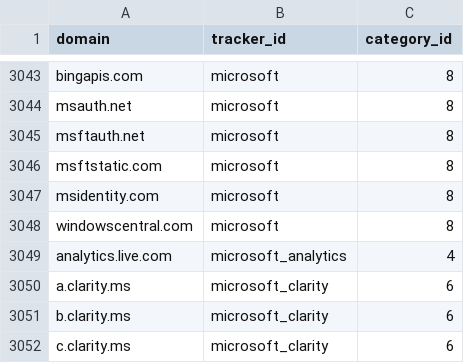
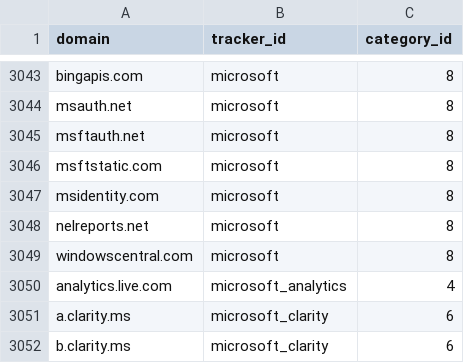
Before and after one commit to AdguardTeam/companiesdb, a CSV file: dist/trackers.csv, drawn as a sheet; only a part is shown, gaps mark what is left out; the shorter side is filled out with more unchanged rows.

```diff
--- a/dist/trackers.csv
+++ b/dist/trackers.csv
@@ -3047,2 +3047,3 @@ msftstatic.com;microsoft;8
 msidentity.com;microsoft;8
+nelreports.net;microsoft;8
 windowscentral.com;microsoft;8
```
Also changed, not shown: 3 other files.
